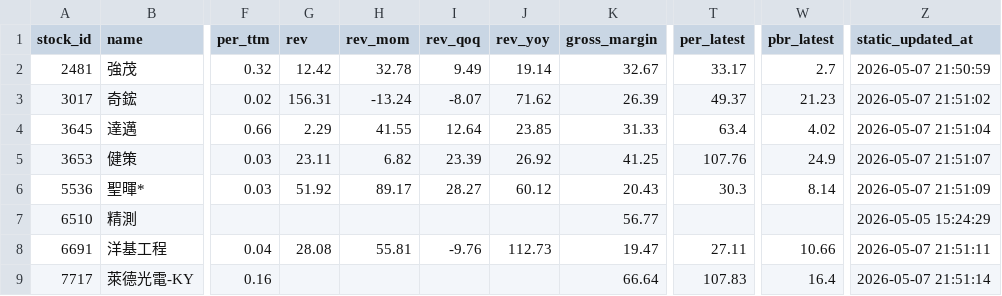
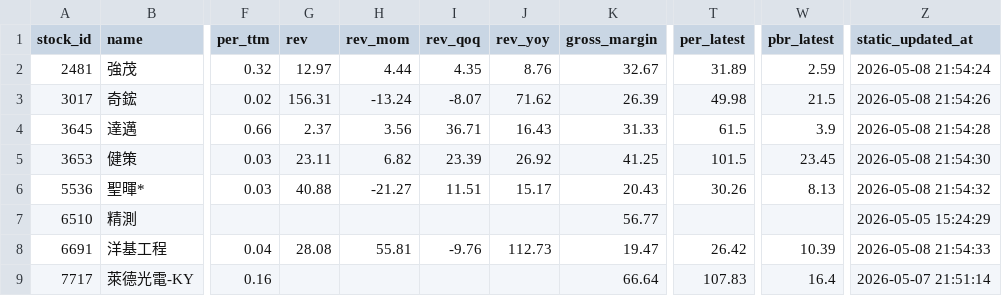
Before and after one commit to ONicole0101/Marks, a CSV file: AllStatic.csv, drawn as a sheet; only a part is shown, gaps mark what is left out; the diff names each change by its address in the sheet, - before the commit and + after, or states it on an @@ line.

```diff
--- a/AllStatic.csv
+++ b/AllStatic.csv
-G2 (rev): 12.42
+G2 (rev): 12.97
-H2 (rev_mom): 32.78
+H2 (rev_mom): 4.44
-I2 (rev_qoq): 9.49
+I2 (rev_qoq): 4.35
-J2 (rev_yoy): 19.14
+J2 (rev_yoy): 8.76
-T2 (per_latest): 33.17
+T2 (per_latest): 31.89
-W2 (pbr_latest): 2.7
+W2 (pbr_latest): 2.59
-Z2 (static_updated_at): 2026-05-07 21:50:59
+Z2 (static_updated_at): 2026-05-08 21:54:24
-T3 (per_latest): 49.37
+T3 (per_latest): 49.98
-W3 (pbr_latest): 21.23
+W3 (pbr_latest): 21.5
-Z3 (static_updated_at): 2026-05-07 21:51:02
+Z3 (static_updated_at): 2026-05-08 21:54:26
-G4 (rev): 2.29
+G4 (rev): 2.37
-H4 (rev_mom): 41.55
+H4 (rev_mom): 3.56
-I4 (rev_qoq): 12.64
+I4 (rev_qoq): 36.71
-J4 (rev_yoy): 23.85
+J4 (rev_yoy): 16.43
-T4 (per_latest): 63.4
+T4 (per_latest): 61.5
-W4 (pbr_latest): 4.02
+W4 (pbr_latest): 3.9
-Z4 (static_updated_at): 2026-05-07 21:51:04
+Z4 (static_updated_at): 2026-05-08 21:54:28
-T5 (per_latest): 107.76
+T5 (per_latest): 101.5
-W5 (pbr_latest): 24.9
+W5 (pbr_latest): 23.45
-Z5 (static_updated_at): 2026-05-07 21:51:07
+Z5 (static_updated_at): 2026-05-08 21:54:30
-G6 (rev): 51.92
+G6 (rev): 40.88
-H6 (rev_mom): 89.17
+H6 (rev_mom): -21.27
-I6 (rev_qoq): 28.27
+I6 (rev_qoq): 11.51
-J6 (rev_yoy): 60.12
+J6 (rev_yoy): 15.17
-T6 (per_latest): 30.3
+T6 (per_latest): 30.26
-W6 (pbr_latest): 8.14
+W6 (pbr_latest): 8.13
-Z6 (static_updated_at): 2026-05-07 21:51:09
+Z6 (static_updated_at): 2026-05-08 21:54:32
-T8 (per_latest): 27.11
+T8 (per_latest): 26.42
-W8 (pbr_latest): 10.66
+W8 (pbr_latest): 10.39
-Z8 (static_updated_at): 2026-05-07 21:51:11
+Z8 (static_updated_at): 2026-05-08 21:54:33
```
